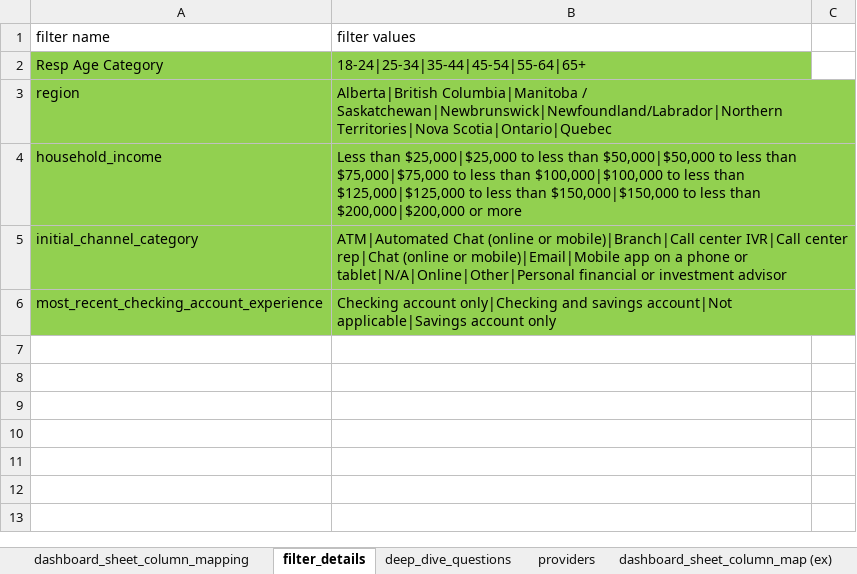
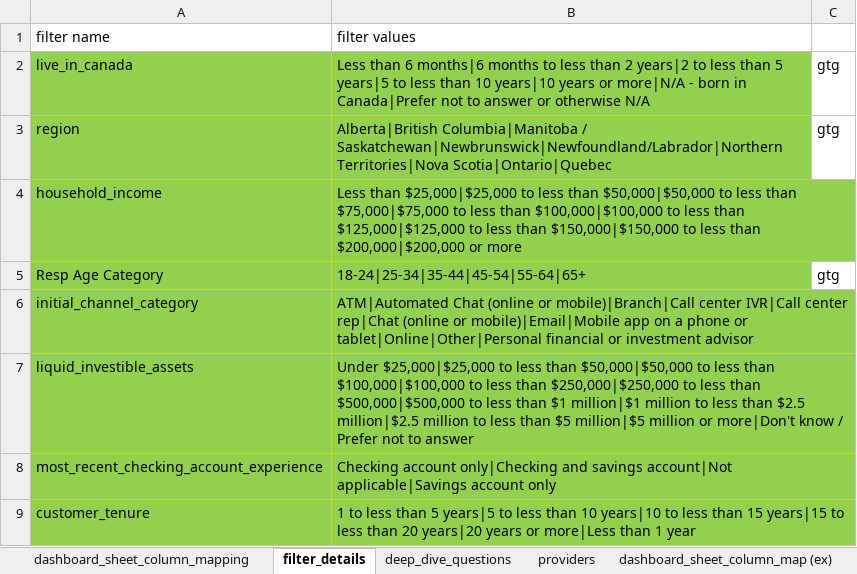
Before and after one commit to priya-dutta-01/Ep-DD-wideformat, an Excel workbook: mapping_file.xlsx, sheet filter_details, drawn as a sheet; values as stored, in another font and other column widths than the file's, no borders; removed rows and columns are numbered as before the commit, all else as after; the diff names each change by its address in the sheet, - before the commit and + after, or states it on an @@ line.

Commit message:
Refactor filter value parsing logic and enhance handling of multi-select strings

```diff
--- a/mapping_file.xlsx (sheet filter_details)
+++ b/mapping_file.xlsx (sheet filter_details)
-row 2: Resp Age Category | 18-24|25-34|35-44|45-54|55-64|65+
+row 2: live_in_canada | Less than 6 months|6 months to less than 2 years|2 to less than 5 years|5 to less than 10 years|10 years or more|N/A - born in Canada|Prefer not to answer or otherwise N/A | gtg
-C3: (empty)
+C3: gtg
+row 5: Resp Age Category | 18-24|25-34|35-44|45-54|55-64|65+ | gtg
-B6 (filter values): …phone or tablet|N/A|Online|Other|Personal financial or…
+B6 (filter values): …phone or tablet|Online|Other|Personal financial or…
+row 7: liquid_investible_assets | Under $25,000|$25,000 to less than $50,000|$50,000 to less than $100,000|$100,000 to less than $250,000|$250,000 to less than $500,000|$500,000 to less than $1 million|$1 million to less than $2.5 million|$2.5 million to less than $5 million|$5 million or more|Don't know / Prefer not to answer
+row 9: customer_tenure | 1 to less than 5 years|5 to less than 10 years|10 to less than 15 years|15 to less than 20 years|20 years or more|Less than 1 year
```
Also changed, not shown: sheet deep_dive_questions, 1 other file.
